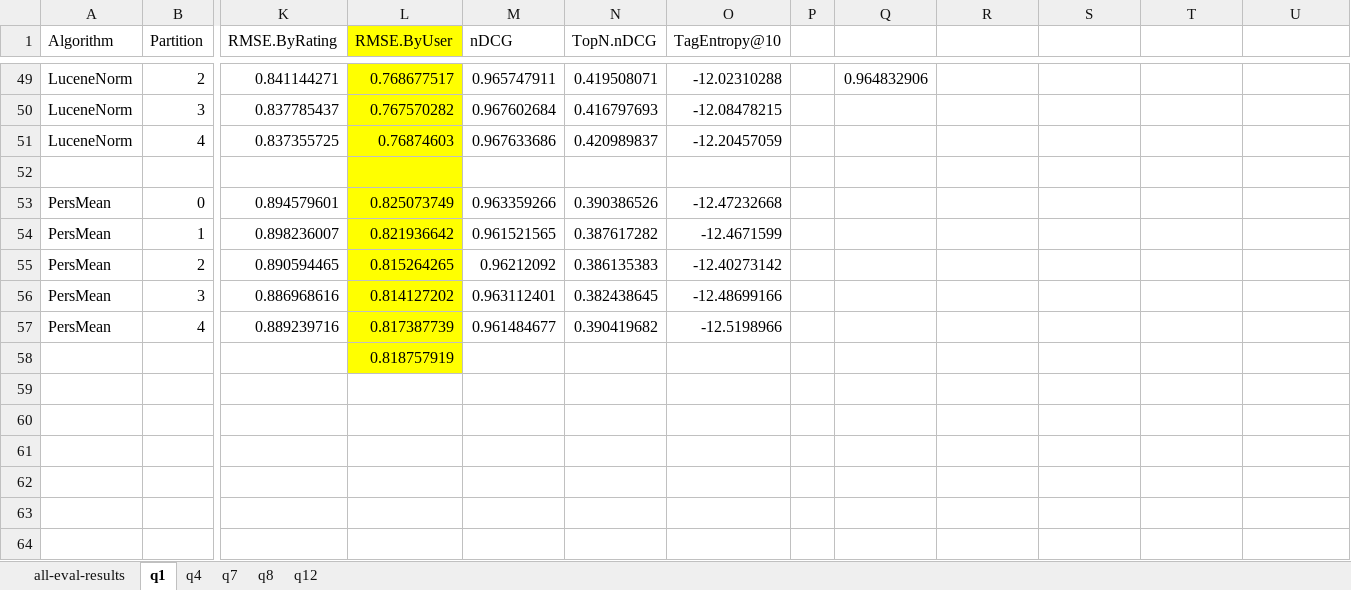
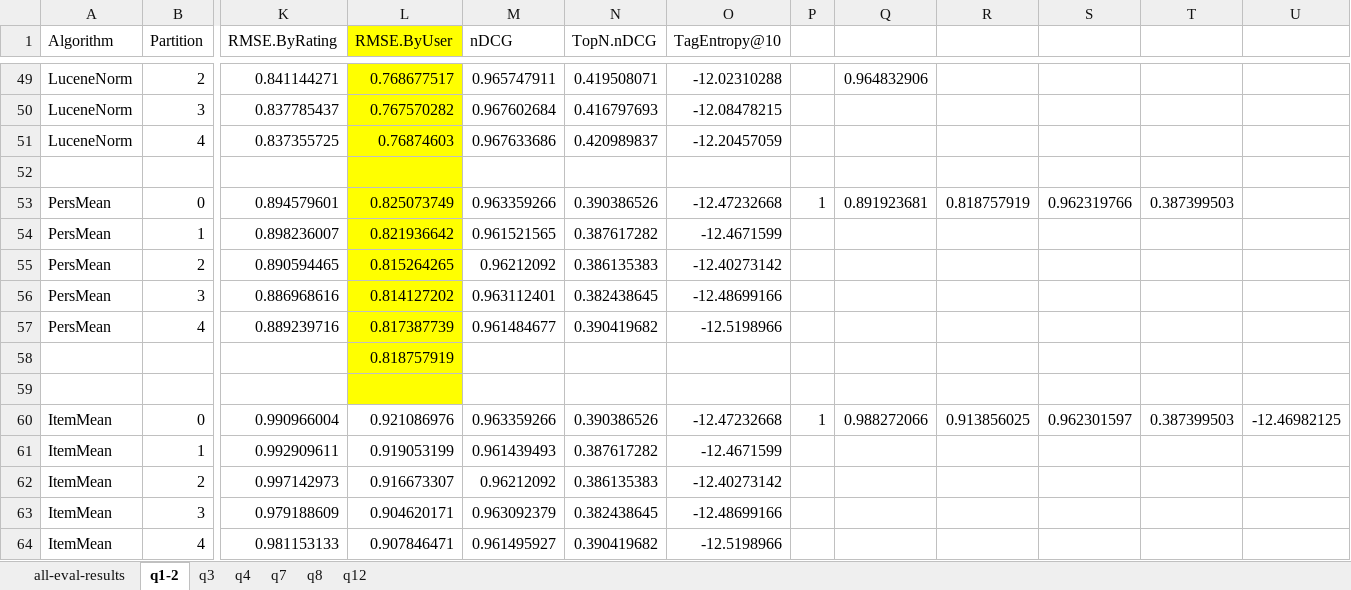
Before and after one commit to flacours/eval-assignment, an Excel workbook: all-eval-results.xlsx, sheet q1-2, drawn as a sheet; only a part is shown, gaps mark what is left out; values as stored, in another font and other column widths than the file's, no borders; rows hold the shown columns only; the diff names each change by its address in the sheet, - before the commit and + after, or states it on an @@ line.

```diff
--- a/all-eval-results.xlsx (sheet q1-2)
+++ b/all-eval-results.xlsx (sheet q1-2)
-sheet tab: q1
+sheet tab: q1-2
+sheet tab: q3
-P53: (empty)
+P53: 1
-Q53: (empty)
+Q53: 0.891923681
-R53: (empty)
+R53: 0.818757919
-S53: (empty)
+S53: 0.962319766
-T53: (empty)
+T53: 0.387399503
+row 59: (empty)
+row 60: ItemMean | 0 | 0.990966004 | 0.921086976 | 0.963359266 | 0.390386526 | -12.47232668 | 1 | 0.988272066 | 0.913856025 | 0.962301597 | 0.387399503 | -12.46982125
+row 61: ItemMean | 1 | 0.992909611 | 0.919053199 | 0.961439493 | 0.387617282 | -12.4671599
+row 62: ItemMean | 2 | 0.997142973 | 0.916673307 | 0.96212092 | 0.386135383 | -12.40273142
+row 63: ItemMean | 3 | 0.979188609 | 0.904620171 | 0.963092379 | 0.382438645 | -12.48699166
+row 64: ItemMean | 4 | 0.981153133 | 0.907846471 | 0.961495927 | 0.390419682 | -12.5198966
```
Also changed, not shown: sheet all-eval-results, sheet q4, formulas that keep their value.
